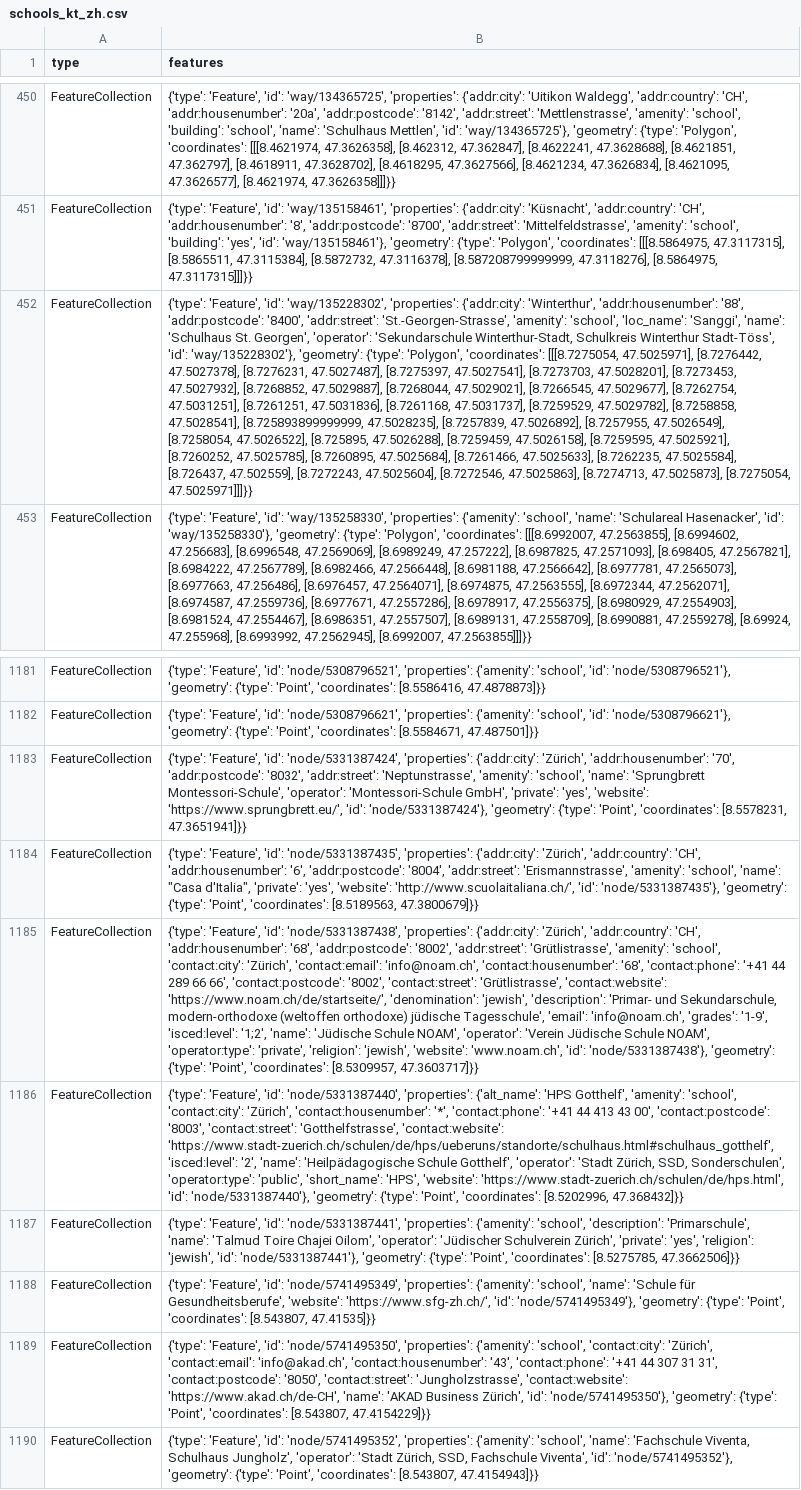
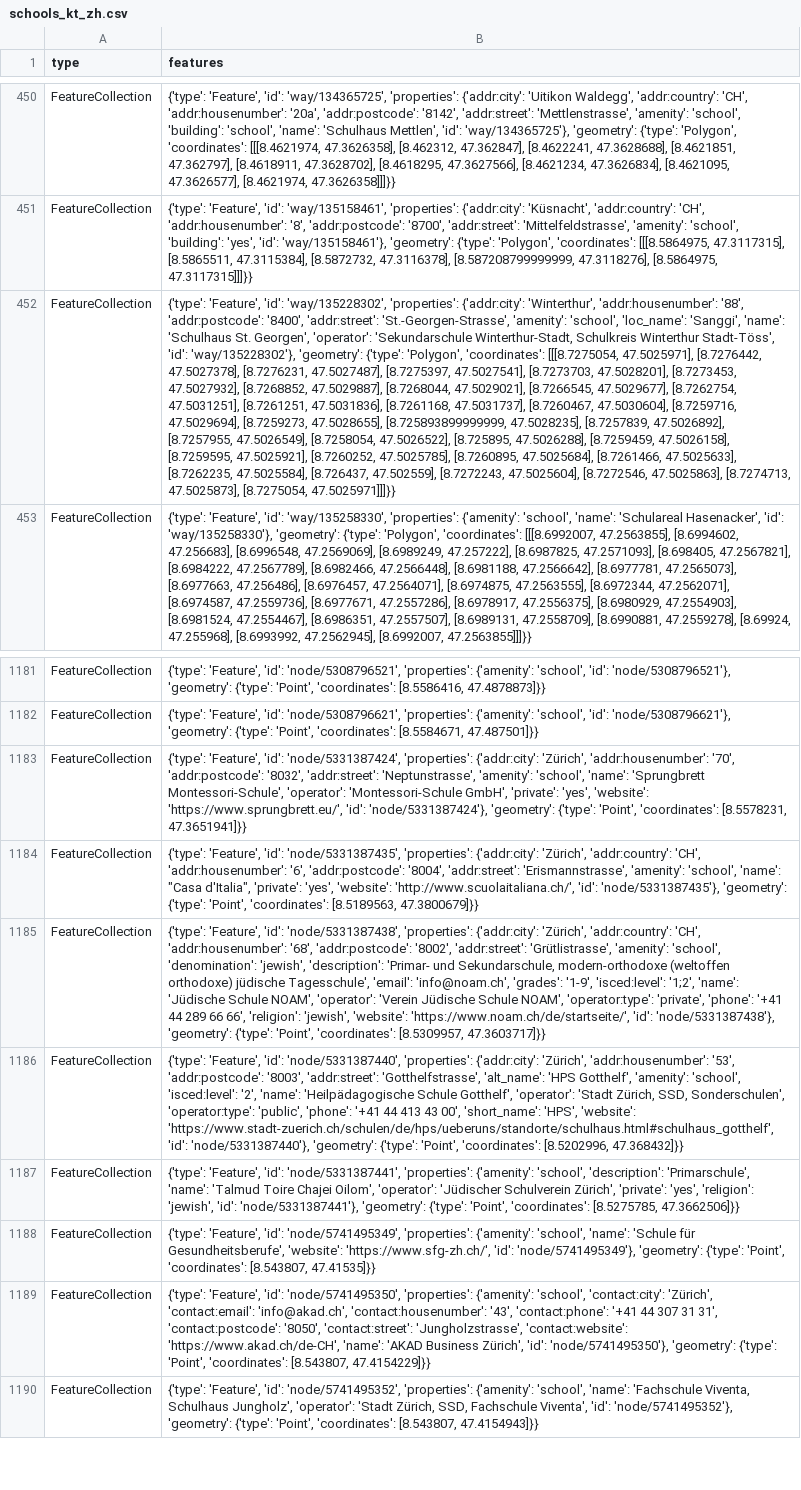
Before and after one commit to chnuessli/elz-data, a CSV file: data/csv/schools/schools_kt_zh.csv, drawn as a sheet; only a part is shown, gaps mark what is left out; the diff names each change by its address in the sheet, - before the commit and + after, or states it on an @@ line.

```diff
--- a/data/csv/schools/schools_kt_zh.csv
+++ b/data/csv/schools/schools_kt_zh.csv
-B452 (features): …[8.7261168, 47.5031737], [8.7259529, 47.5029782], [8.7258858, 47.5028541], [8.725893899999999, 47.5028235],…
+B452 (features): …[8.7261168, 47.5031737], [8.7260467, 47.5030604], [8.7259716, 47.5029694], [8.7259273, 47.5028655], [8.725893899999999, 47.5028235],…
-B1185 (features): …'amenity': 'school', 'contact:city': 'Zürich', 'contact:email': 'info@noam.ch', 'contact:housenumber': '68', 'contact:phone': '+41 44 289 66 66', 'contact:postcode': '8002', 'contact:street': 'Grütlistrasse', 'contact:website': 'https://www.noam.ch/de/startseite/', 'denomination': 'jewish', 'description': 'Primar- und Sekundarschule, modern-orthodoxe (weltoffen orthodoxe) jüdische Tagesschule', 'email': 'info@noam.ch', 'grades': '1-9', 'isced:level': '1;2', 'name': 'Jüdische Schule NOAM', 'operator': 'Verein Jüdische Schule NOAM', 'operator:type': 'private', 'religion': 'jewish', 'website': 'www.noam.ch', 'id': 'node/5331387438'},…
+B1185 (features): …'amenity': 'school', 'denomination': 'jewish', 'description': 'Primar- und Sekundarschule, modern-orthodoxe (weltoffen orthodoxe) jüdische Tagesschule', 'email': 'info@noam.ch', 'grades': '1-9', 'isced:level': '1;2', 'name': 'Jüdische Schule NOAM', 'operator': 'Verein Jüdische Schule NOAM', 'operator:type': 'private', 'phone': '+41 44 289 66 66', 'religion': 'jewish', 'website': 'https://www.noam.ch/de/startseite/', 'id': 'node/5331387438'},…
-B1186 (features): …'node/5331387440', 'properties': {'alt_name': 'HPS Gotthelf', 'amenity': 'school', 'contact:city': 'Zürich', 'contact:housenumber': '*', 'contact:phone': '+41 44 413 43 00', 'contact:postcode': '8003', 'contact:street': 'Gotthelfstrasse', 'contact:website': 'https://www.stadt-zuerich.ch/schulen/de/hps/ueberuns/standorte/schulhaus.html#schulhaus_gotthelf', 'isced:level': '2', 'name': 'Heilpädagogische Schule Gotthelf', 'operator': 'Stadt Zürich, SSD, Sonderschulen', 'operator:type': 'public', 'short_name': 'HPS', 'website': 'https://www.stadt-zuerich.ch/schulen/de/hps.html', 'id': 'node/5331387440'},…
+B1186 (features): …'node/5331387440', 'properties': {'addr:city': 'Zürich', 'addr:housenumber': '53', 'addr:postcode': '8003', 'addr:street': 'Gotthelfstrasse', 'alt_name': 'HPS Gotthelf', 'amenity': 'school', 'isced:level': '2', 'name': 'Heilpädagogische Schule Gotthelf', 'operator': 'Stadt Zürich, SSD, Sonderschulen', 'operator:type': 'public', 'phone': '+41 44 413 43 00', 'short_name': 'HPS', 'website': 'https://www.stadt-zuerich.ch/schulen/de/hps/ueberuns/standorte/schulhaus.html#schulhaus_gotthelf', 'id': 'node/5331387440'},…
```
Also changed, not shown: data/csv/access/gates/gates_kt_zh.csv, data/csv/childcare/childcare_dispo_srz.csv, 9 other files.
